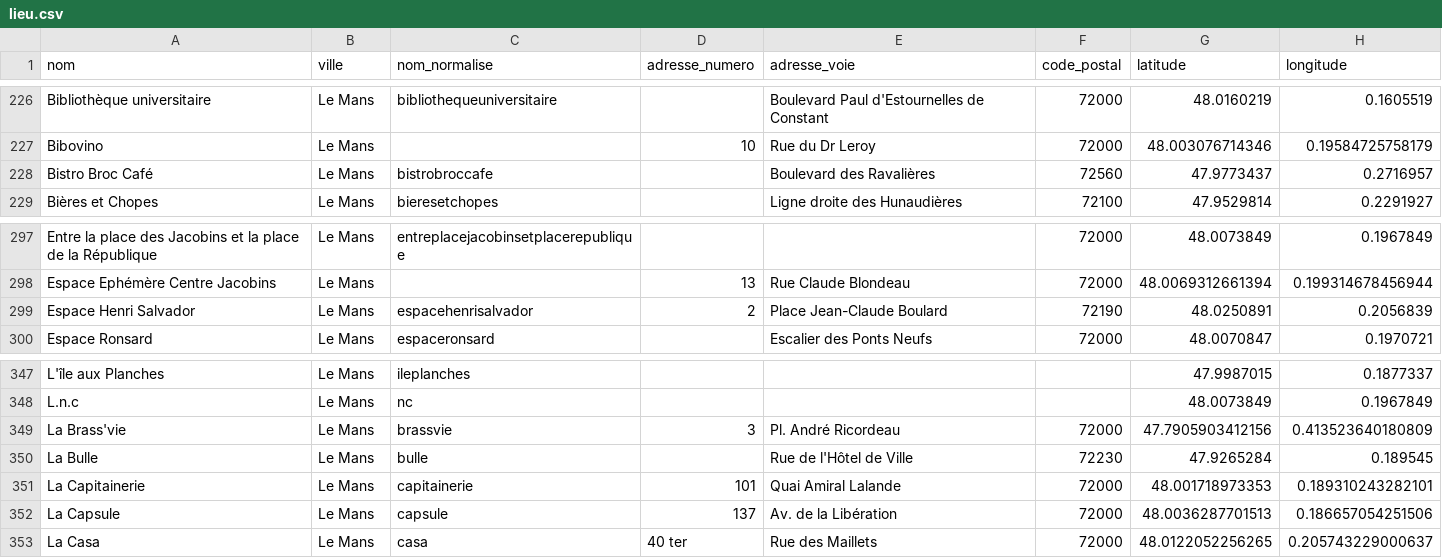
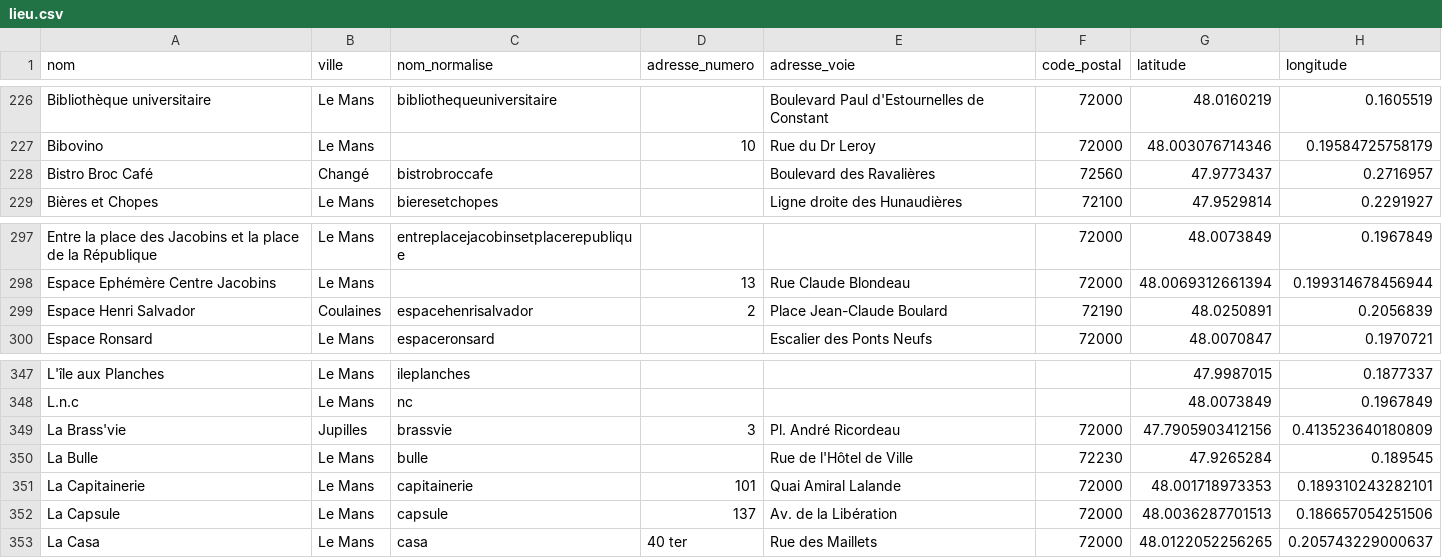
Before and after one commit to lebidul/biduleur, a CSV file: biduleur/data/lieu.csv, drawn as a sheet; only a part is shown, gaps mark what is left out; the diff names each change by its address in the sheet, - before the commit and + after, or states it on an @@ line.

```diff
--- a/biduleur/data/lieu.csv
+++ b/biduleur/data/lieu.csv
-B228 (ville): Le Mans
+B228 (ville): Changé
-B299 (ville): Le Mans
+B299 (ville): Coulaines
-B349 (ville): Le Mans
+B349 (ville): Jupilles
```
